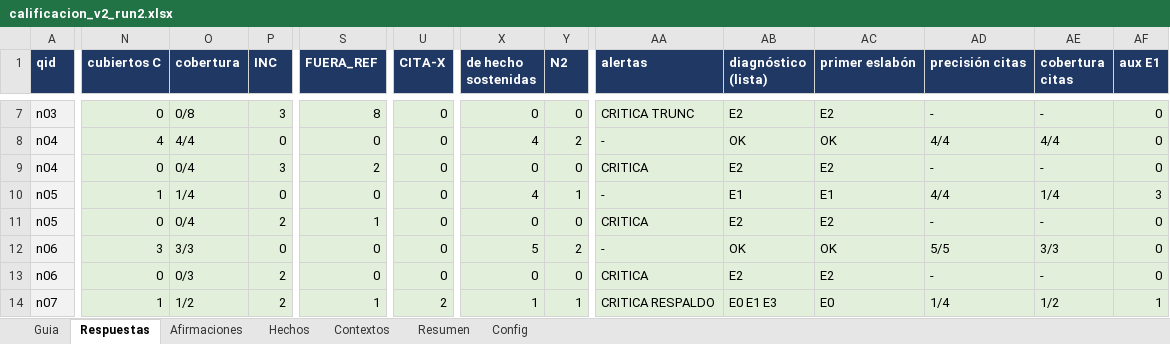
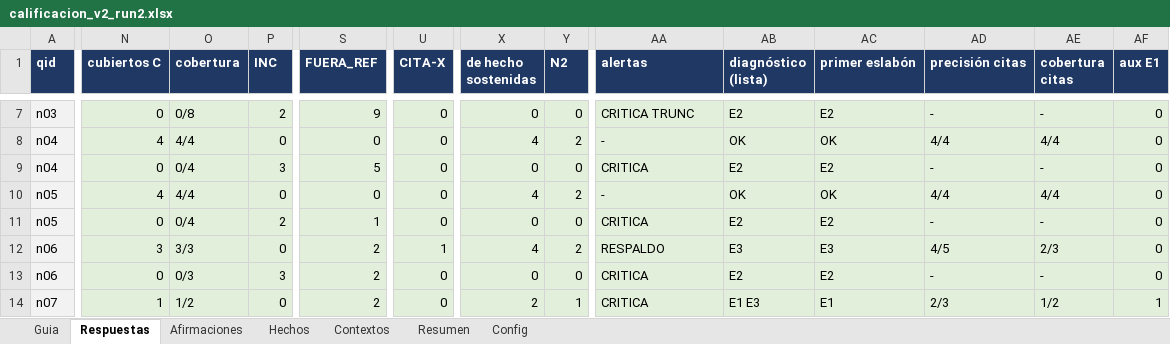
Before and after one commit to zds-184/rag-generico, an Excel workbook: eval/run2/calificacion_v2_run2.xlsx, sheet Respuestas, drawn as a sheet; only a part is shown, gaps mark what is left out; values as stored, in another font and other column widths than the file's, no borders; the diff covers the shown part only; the diff names each change by its address in the sheet, - before the commit and + after, or states it on an @@ line.

```diff
--- a/eval/run2/calificacion_v2_run2.xlsx (sheet Respuestas)
+++ b/eval/run2/calificacion_v2_run2.xlsx (sheet Respuestas)
-P7 (INC): 3
+P7 (INC): 2
-S7 (FUERA_REF): 8
+S7 (FUERA_REF): 9
-S9 (FUERA_REF): 2
+S9 (FUERA_REF): 5
-N10 (cubiertos C): 1
+N10 (cubiertos C): 4
-O10 (cobertura): 1/4
+O10 (cobertura): 4/4
-Y10 (N2): 1
+Y10 (N2): 2
-AB10 (diagnóstico (lista)): E1
+AB10 (diagnóstico (lista)): OK
-AC10 (primer eslabón): E1
+AC10 (primer eslabón): OK
-AE10 (cobertura citas): 1/4
+AE10 (cobertura citas): 4/4
-AF10 (aux E1): 3
+AF10 (aux E1): 0
-S12:S13 (FUERA_REF): 0
+S12:S13 (FUERA_REF): 2
-U12 (CITA-X): 0
+U12 (CITA-X): 1
-X12 (de hecho sostenidas): 5
+X12 (de hecho sostenidas): 4
-AA12 (alertas): -
+AA12 (alertas): RESPALDO
-AB12 (diagnóstico (lista)): OK
+AB12 (diagnóstico (lista)): E3
-AC12 (primer eslabón): OK
+AC12 (primer eslabón): E3
-AD12 (precisión citas): 5/5
+AD12 (precisión citas): 4/5
-AE12 (cobertura citas): 3/3
+AE12 (cobertura citas): 2/3
-P13 (INC): 2
+P13 (INC): 3
-P14 (INC): 2
+P14 (INC): 0
-S14 (FUERA_REF): 1
+S14 (FUERA_REF): 2
-U14 (CITA-X): 2
+U14 (CITA-X): 0
-X14 (de hecho sostenidas): 1
+X14 (de hecho sostenidas): 2
-AA14 (alertas): CRITICA RESPALDO
+AA14 (alertas): CRITICA
-AB14 (diagnóstico (lista)): E0 E1 E3
+AB14 (diagnóstico (lista)): E1 E3
-AC14 (primer eslabón): E0
+AC14 (primer eslabón): E1
-AD14 (precisión citas): 1/4
+AD14 (precisión citas): 2/3
```
Also changed, not shown: 71 edited cells elsewhere in this sheet, sheet Contextos, sheet Afirmaciones, sheet Hechos, sheet Resumen, sheet Config, 1 other file.
